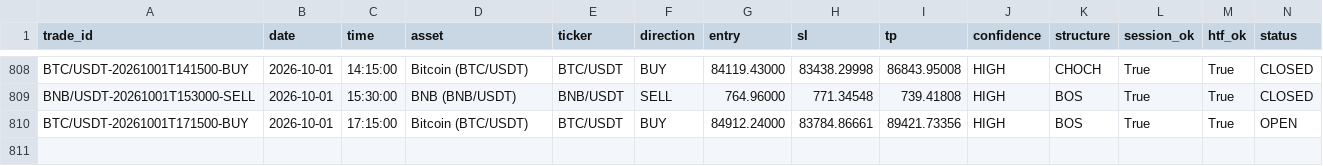
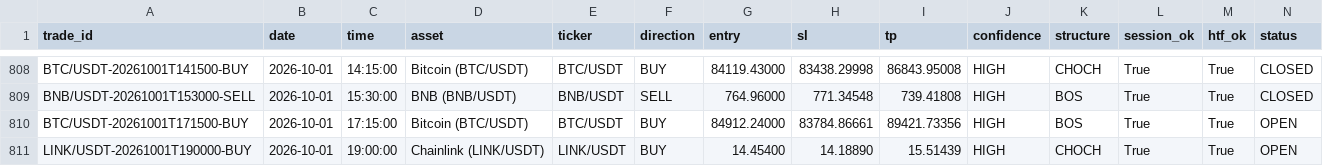
Before and after one commit to shukanwadhawana-cloud/Paper-trading-, a CSV file: paper_trades.csv, drawn as a sheet; only a part is shown, gaps mark what is left out; rows hold the shown columns only; the diff names each change by its address in the sheet, - before the commit and + after, or states it on an @@ line.

```diff
--- a/paper_trades.csv
+++ b/paper_trades.csv
+row 811: LINK/USDT-20261001T190000-BUY | 2026-10-01 | 19:00:00 | Chainlink (LINK/USDT) | LINK/USDT | BUY | 14.45400 | 14.18890 | 15.51439 | HIGH | CHOCH | True | True | OPEN
```
Also changed, not shown: 1 other file.
